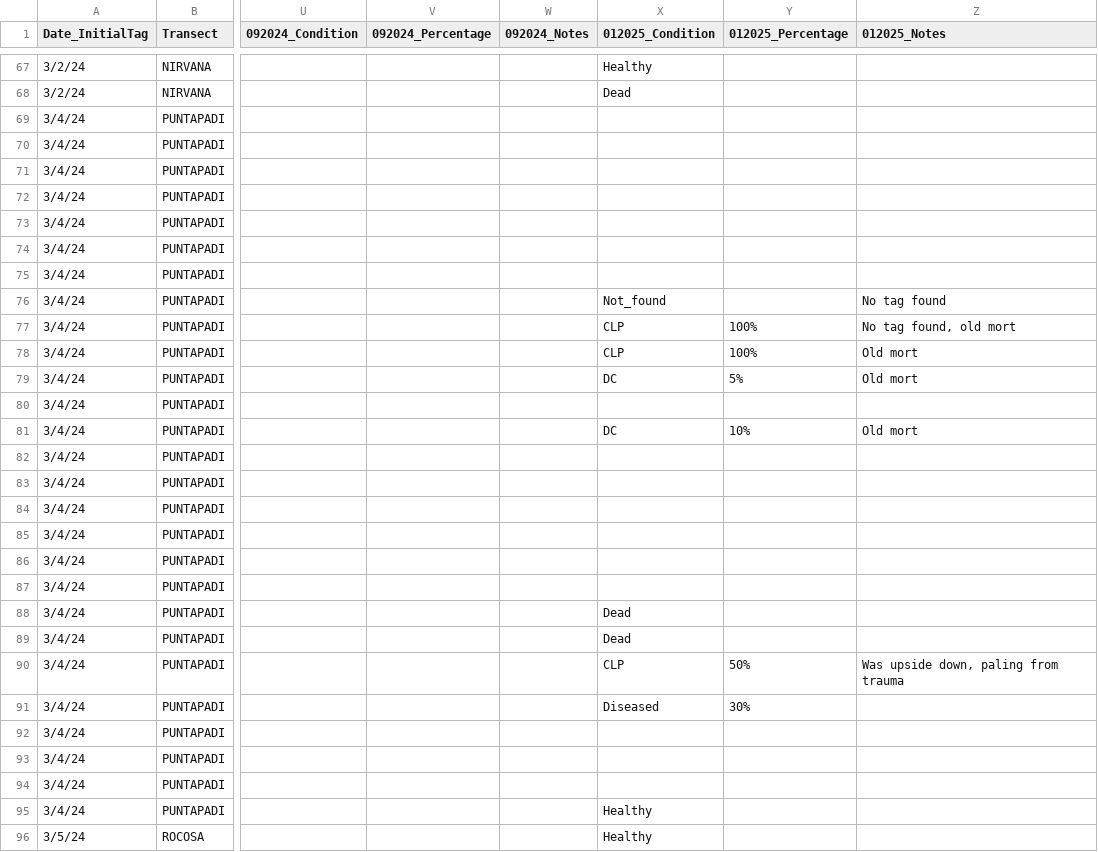
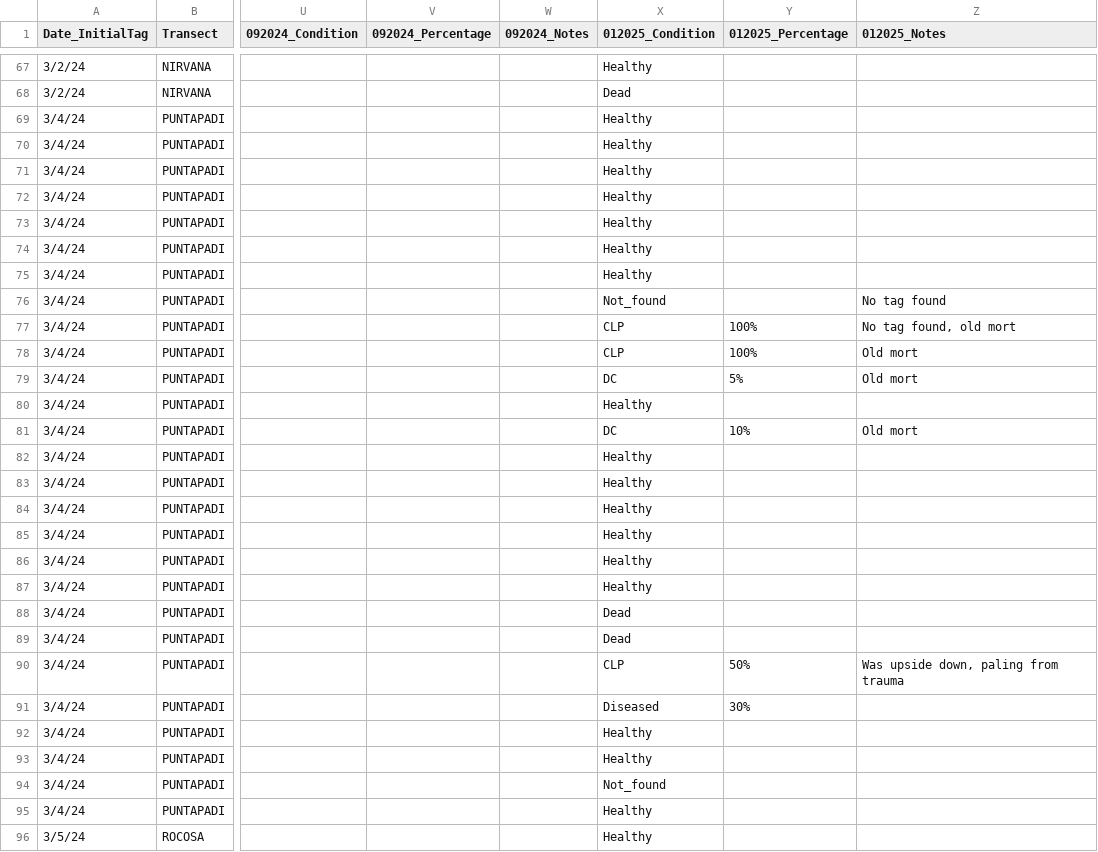
Before and after one commit to GWLab-UML/SAN_CORDAP, a CSV file: Sample_Data/SAN_ColonyData.csv, drawn as a sheet; only a part is shown, gaps mark what is left out; the diff covers the shown part only; the diff names each change by its address in the sheet, - before the commit and + after, or states it on an @@ line.

```diff
--- a/Sample_Data/SAN_ColonyData.csv
+++ b/Sample_Data/SAN_ColonyData.csv
-X69:X75 (012025_Condition): (empty)
+X69:X75 (012025_Condition): Healthy
-X80 (012025_Condition): (empty)
+X80 (012025_Condition): Healthy
-X82:X87 (012025_Condition): (empty)
+X82:X87 (012025_Condition): Healthy
-X92:X93 (012025_Condition): (empty)
+X92:X93 (012025_Condition): Healthy
-X94 (012025_Condition): (empty)
+X94 (012025_Condition): Not_found
```
Also changed, not shown: 13 edited cells elsewhere in this file, Sample_Data/SAN_Samples.csv.
